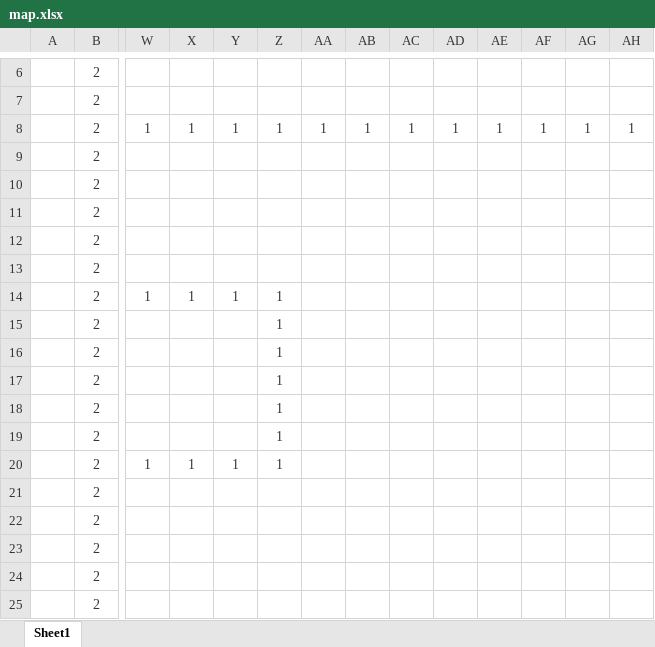
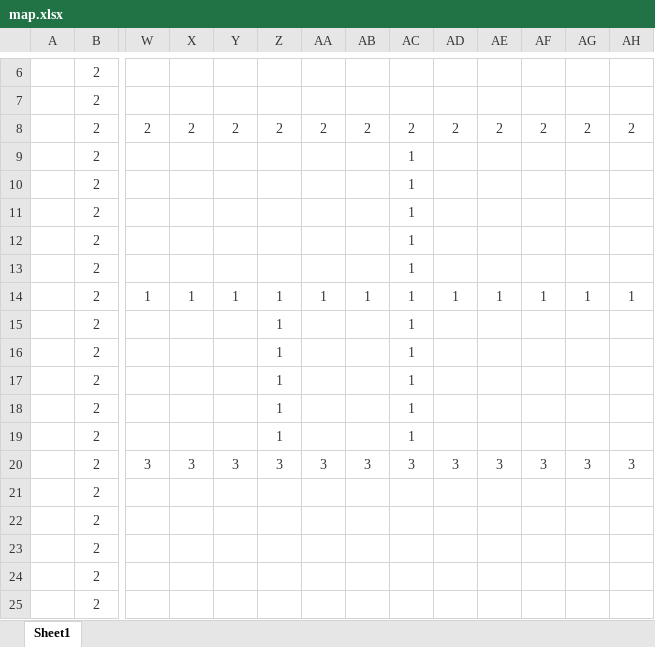
Before and after one commit to pphtml/testamqp, an Excel workbook: src/main/resources/map/map.xlsx, sheet Sheet1, drawn as a sheet; only a part is shown, gaps mark what is left out; values as stored, in another font and other column widths than the file's, no borders; conditional formats not drawn; removed rows and columns are numbered as before the commit, all else as after; rows hold the shown columns only; the diff names each change by its address in the sheet, - before the commit and + after, or states it on an @@ line.

```diff
--- a/src/main/resources/map/map.xlsx (sheet Sheet1)
+++ b/src/main/resources/map/map.xlsx (sheet Sheet1)
-row 8:  | 2 | 1 | 1 | 1 | 1 | 1 | 1 | 1 | 1 | 1 | 1 | 1 | 1
+row 8:  | 2 | 2 | 2 | 2 | 2 | 2 | 2 | 2 | 2 | 2 | 2 | 2 | 2
-AC9:AC13: (empty)
+AC9:AC13: 1
-row 14:  | 2 | 1 | 1 | 1 | 1
+row 14:  | 2 | 1 | 1 | 1 | 1 | 1 | 1 | 1 | 1 | 1 | 1 | 1 | 1
-AC15:AC19: (empty)
+AC15:AC19: 1
-row 20:  | 2 | 1 | 1 | 1 | 1
+row 20:  | 2 | 3 | 3 | 3 | 3 | 3 | 3 | 3 | 3 | 3 | 3 | 3 | 3
```
Also changed, not shown: 18 other files.
